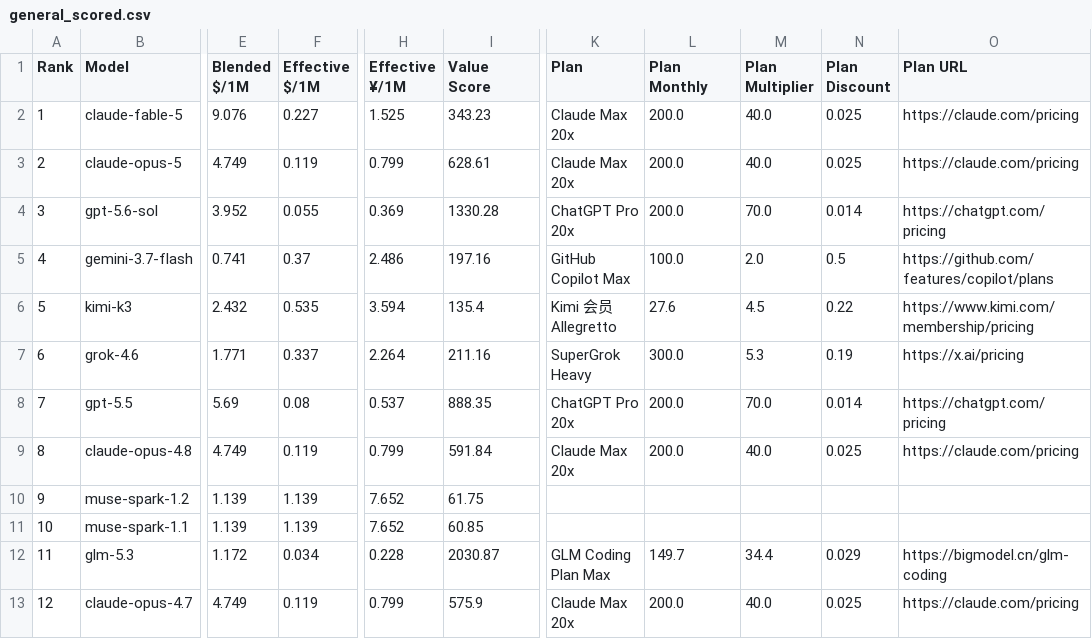
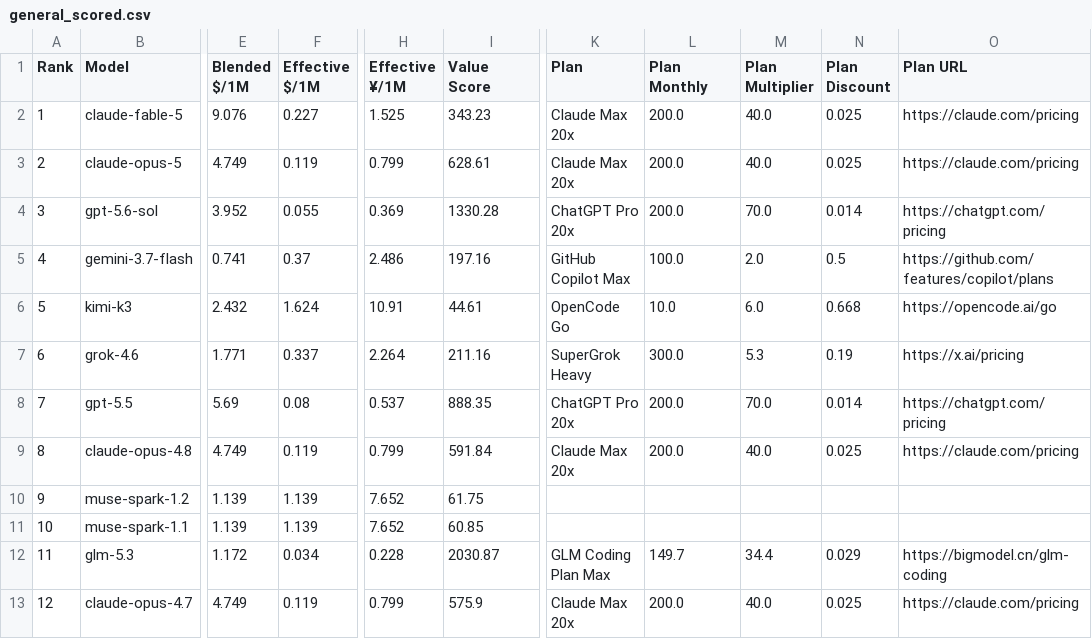
Before and after one commit to AVA-2568/AA-AI-Benchmark, a CSV file: results/general_scored.csv, drawn as a sheet; only a part is shown, gaps mark what is left out; the diff covers the shown part only; the diff names each change by its address in the sheet, - before the commit and + after, or states it on an @@ line.

```diff
--- a/results/general_scored.csv
+++ b/results/general_scored.csv
-F6 (Effective $/1M): 0.535
+F6 (Effective $/1M): 1.624
-H6 (Effective ¥/1M): 3.594
+H6 (Effective ¥/1M): 10.91
-I6 (Value Score): 135.4
+I6 (Value Score): 44.61
-K6 (Plan): Kimi 会员 Allegretto
+K6 (Plan): OpenCode Go
-L6 (Plan Monthly): 27.6
+L6 (Plan Monthly): 10.0
-M6 (Plan Multiplier): 4.5
+M6 (Plan Multiplier): 6.0
-N6 (Plan Discount): 0.22
+N6 (Plan Discount): 0.668
-O6 (Plan URL): https://www.kimi.com/membership/pricing
+O6 (Plan URL): https://opencode.ai/go
```
Also changed, not shown: 32 edited cells elsewhere in this file, results/text_scored.csv, results/value_scored.csv, 6 other files.
